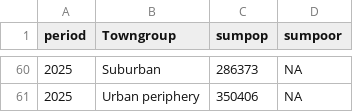
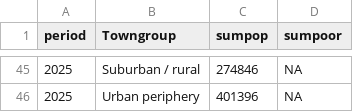
Before and after one commit to sgaul/reviewversion, a CSV file: slide4.csv, drawn as a sheet; only a part is shown, gaps mark what is left out; the diff covers the shown part only.

```diff
--- a/slide4.csv
+++ b/slide4.csv
@@ -60,2 +45,2 @@
-2025,"Suburban",286373,NA
-2025,"Urban periphery",350406,NA
+2025,"Suburban / rural",274846,NA
+2025,"Urban periphery",401396,NA
```
Also changed, not shown: 8 added rows, 23 removed rows and 30 edited cells elsewhere in this file, slide19.csv, slide20.csv, 29 other files.
